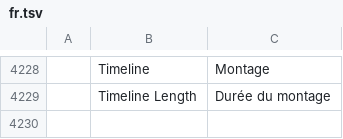
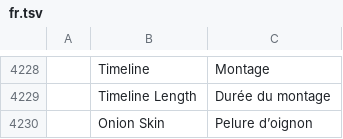
Before and after one commit to 7mz410/CreativeStudio-7rrek, a TSV file: crates/ui-egui/src/i18n/fr.tsv, drawn as a sheet; only a part is shown, gaps mark what is left out; the diff names each change by its address in the sheet, - before the commit and + after, or states it on an @@ line.

```diff
--- a/crates/ui-egui/src/i18n/fr.tsv
+++ b/crates/ui-egui/src/i18n/fr.tsv
+row 4230:  | Onion Skin | Pelure d’oignon
```
Also changed, not shown: crates/ui-egui/src/i18n/ar.tsv, crates/ui-egui/src/i18n/ja.tsv, 28 other files.
